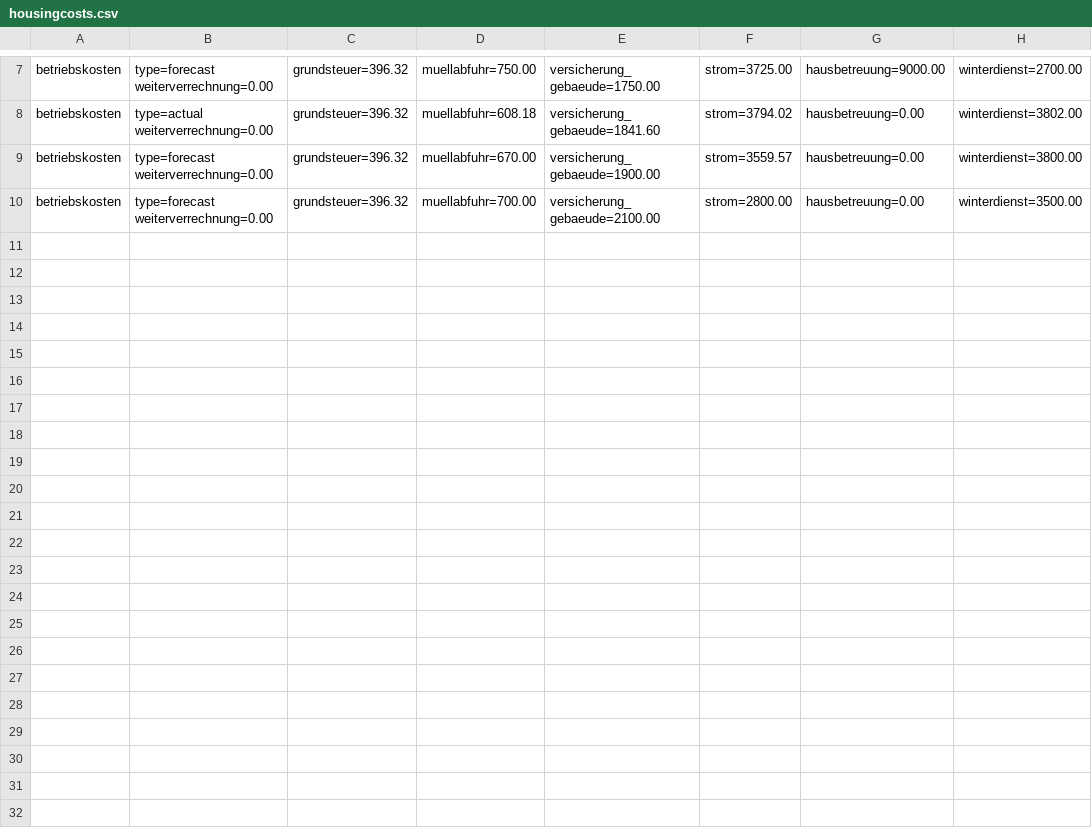
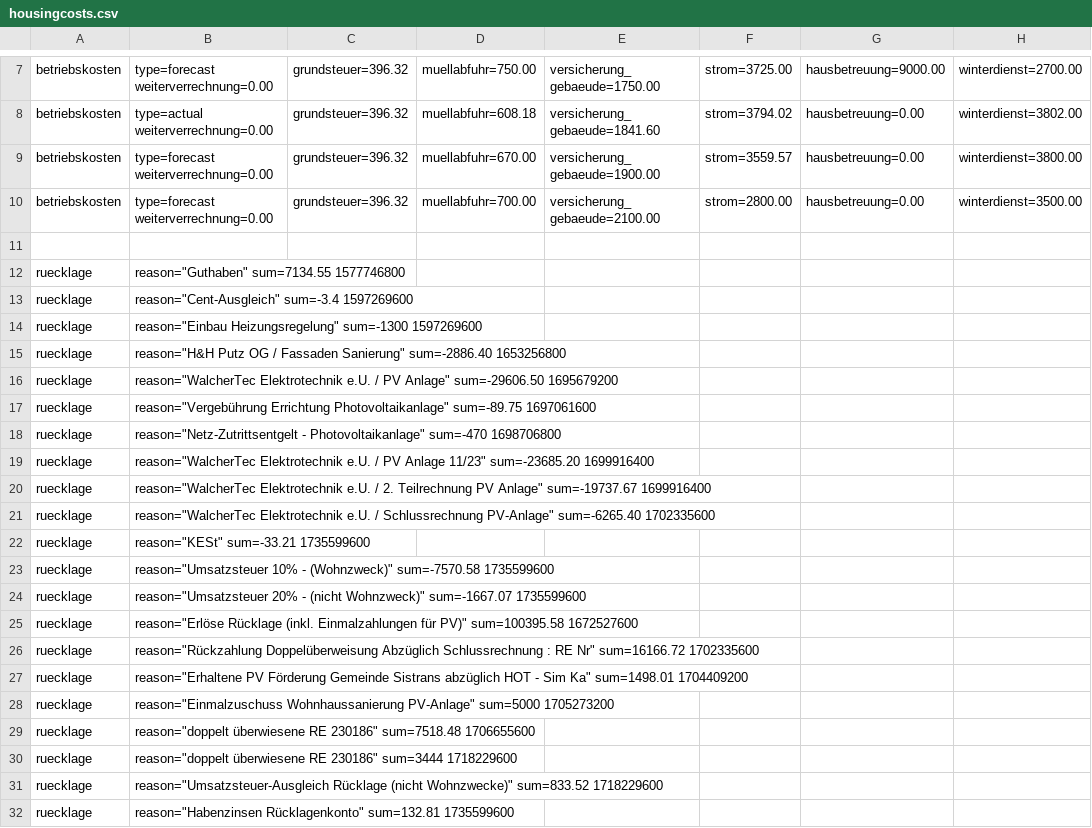
Before and after one commit to stefanbesler/solary, a CSV file: housingcosts.csv, drawn as a sheet; only a part is shown, gaps mark what is left out; rows hold the shown columns only; the diff names each change by its address in the sheet, - before the commit and + after, or states it on an @@ line.

Commit message:
Update housingcosts.csv

```diff
--- a/housingcosts.csv
+++ b/housingcosts.csv
+row 11: (empty)
+row 12: ruecklage | reason="Guthaben" sum=7134.55 1577746800
+row 13: ruecklage | reason="Cent-Ausgleich" sum=-3.4 1597269600
+row 14: ruecklage | reason="Einbau Heizungsregelung" sum=-1300 1597269600
+row 15: ruecklage | reason="H&H Putz OG / Fassaden Sanierung" sum=-2886.40 1653256800
+row 16: ruecklage | reason="WalcherTec Elektrotechnik e.U. / PV Anlage" sum=-29606.50 1695679200
+row 17: ruecklage | reason="Vergebührung Errichtung Photovoltaikanlage" sum=-89.75 1697061600
+row 18: ruecklage | reason="Netz-Zutrittsentgelt - Photovoltaikanlage" sum=-470 1698706800
+row 19: ruecklage | reason="WalcherTec Elektrotechnik e.U. / PV Anlage 11/23" sum=-23685.20 1699916400
+row 20: ruecklage | reason="WalcherTec Elektrotechnik e.U. / 2. Teilrechnung PV Anlage" sum=-19737.67 1699916400
+row 21: ruecklage | reason="WalcherTec Elektrotechnik e.U. / Schlussrechnung PV-Anlage" sum=-6265.40 1702335600
+row 22: ruecklage | reason="KESt" sum=-33.21 1735599600
+row 23: ruecklage | reason="Umsatzsteuer 10% - (Wohnzweck)" sum=-7570.58 1735599600
+row 24: ruecklage | reason="Umsatzsteuer 20% - (nicht Wohnzweck)" sum=-1667.07 1735599600
+row 25: ruecklage | reason="Erlöse Rücklage (inkl. Einmalzahlungen für PV)" sum=100395.58 1672527600
+row 26: ruecklage | reason="Rückzahlung Doppelüberweisung Abzüglich Schlussrechnung : RE Nr" sum=16166.72 1702335600
+row 27: ruecklage | reason="Erhaltene PV Förderung Gemeinde Sistrans abzüglich HOT - Sim Ka" sum=1498.01 1704409200
+row 28: ruecklage | reason="Einmalzuschuss Wohnhaussanierung PV-Anlage" sum=5000 1705273200
+row 29: ruecklage | reason="doppelt überwiesene RE 230186" sum=7518.48 1706655600
+row 30: ruecklage | reason="doppelt überwiesene RE 230186" sum=3444 1718229600
+row 31: ruecklage | reason="Umsatzsteuer-Ausgleich Rücklage (nicht Wohnzwecke)" sum=833.52 1718229600
+row 32: ruecklage | reason="Habenzinsen Rücklagenkonto" sum=132.81 1735599600
```
